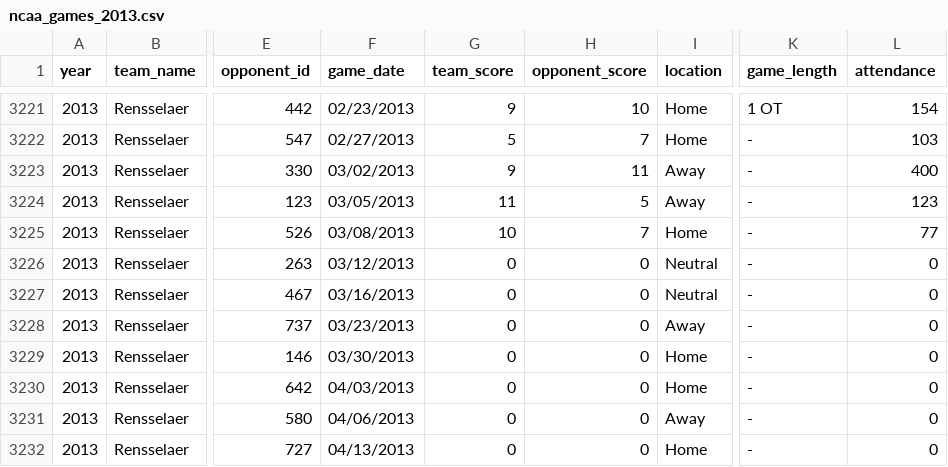
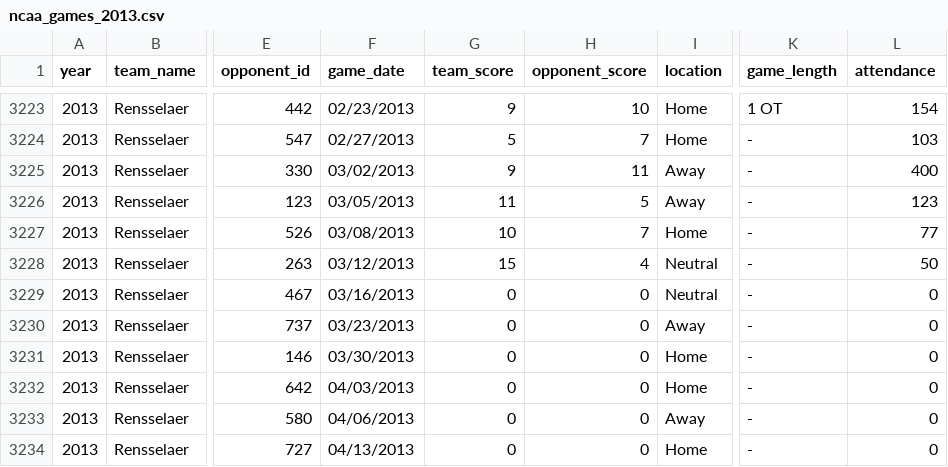
Before and after one commit to octonion/lacrosse, a CSV file: ncaa/ncaa_games_2013.csv, drawn as a sheet; only a part is shown, gaps mark what is left out; addresses are those after the commit; the diff covers the shown part only; the diff names each change by its address in the sheet, - before the commit and + after, or states it on an @@ line.

```diff
--- a/ncaa/ncaa_games_2013.csv
+++ b/ncaa/ncaa_games_2013.csv
-G3228 (team_score): 0
+G3228 (team_score): 15
-H3228 (opponent_score): 0
+H3228 (opponent_score): 4
-L3228 (attendance): 0
+L3228 (attendance): 50
```
Also changed, not shown: 4 added rows and 7 edited cells elsewhere in this file, ncaa/ncaa_records_2013.csv, 12 other files.
